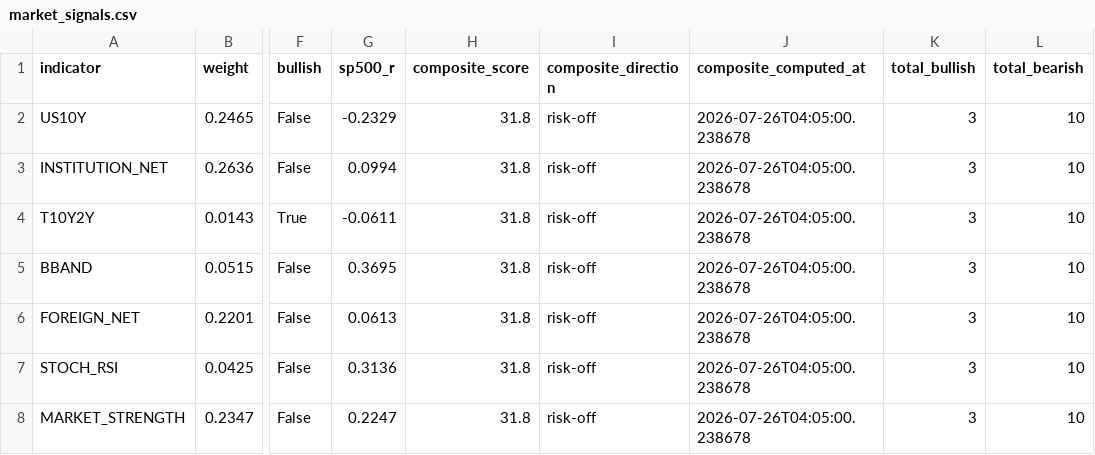
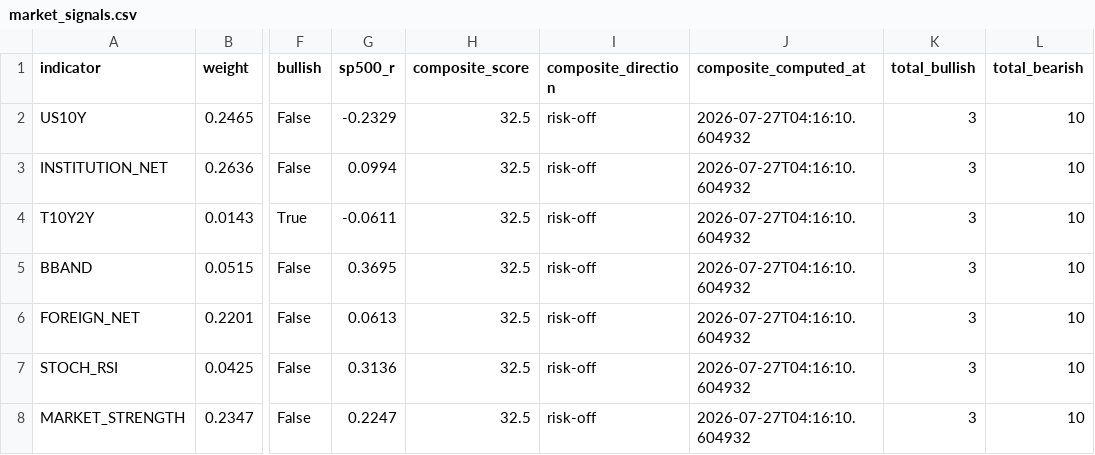
Before and after one commit to HwangatWork/AI-Analyzer, a CSV file: output/market_signals.csv, drawn as a sheet; only a part is shown, gaps mark what is left out; the diff covers the shown part only; the diff names each change by its address in the sheet, - before the commit and + after, or states it on an @@ line.

```diff
--- a/output/market_signals.csv
+++ b/output/market_signals.csv
-H2:H8 (composite_score): 31.8
+H2:H8 (composite_score): 32.5
-J2:J8 (composite_computed_at): 2026-07-26T04:05:00.238678
+J2:J8 (composite_computed_at): 2026-07-27T04:16:10.604932
```
Also changed, not shown: 1 added row, 1 removed row and 10 edited cells elsewhere in this file, output/indicator_ranking.csv, output/stock_analysis.csv, 7 other files.
